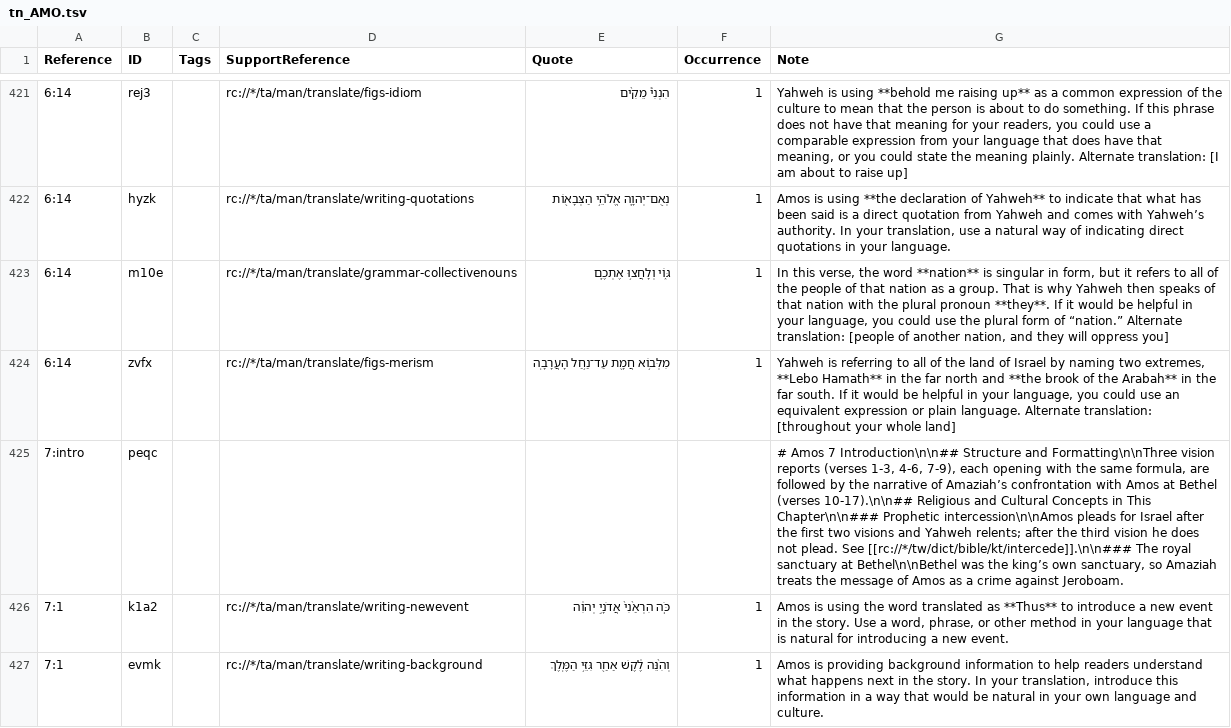
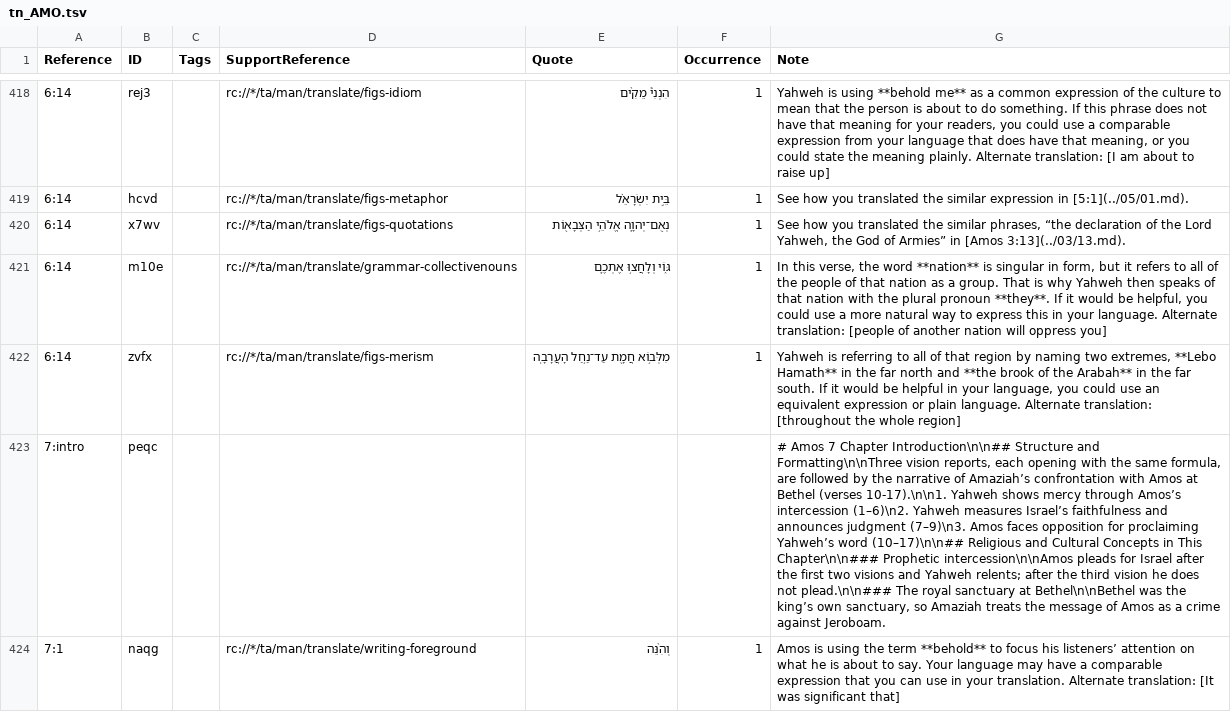
Before and after one commit to ding0t/en_tn, a TSV file: tn_AMO.tsv, drawn as a sheet; only a part is shown, gaps mark what is left out; removed rows and columns are numbered as before the commit, all else as after; the diff covers the shown part only; the diff names each change by its address in the sheet, - before the commit and + after, or states it on an @@ line.

Commit message:
bible-editor: AMO tn → master (#7557)
Co-authored-by: Benjamin Wright <9089+deferredreward@noreply.door43.org>

```diff
--- a/tn_AMO.tsv
+++ b/tn_AMO.tsv
-G418 (Note): …using **behold me raising up** as a…
+G418 (Note): …using **behold me** as a…
+row 419: 6:14 | hcvd |  | rc://*/ta/man/translate/figs-metaphor | בֵּ֣ית יִשְׂרָאֵ֗ל | 1 | See how you translated the similar expression in [5:1](../05/01.md).
-B420 (ID): hyzk
+B420 (ID): x7wv
-D420 (SupportReference): rc://*/ta/man/translate/writing-quotations
+D420 (SupportReference): rc://*/ta/man/translate/figs-quotations
-G420 (Note): Amos is using **the declaration of Yahweh** to indicate that what has been said is a direct quotation from Yahweh and comes with Yahweh’s authority. In your translation, use a natural way of indicating direct quotations in your language.
+G420 (Note): See how you translated the similar phrases, “the declaration of the Lord Yahweh, the God of Armies” in [Amos 3:13](../03/13.md).
-G421 (Note): …would be helpful in your language, you could use the plural form of “nation.” Alternate translation: [people of another nation, and they will oppress…
+G421 (Note): …would be helpful, you could use a more natural way to express this in your language. Alternate translation: [people of another nation will oppress…
-G422 (Note): …all of the land of Israel by naming two extremes, **Lebo Hamath** in the far north and **the brook of the Arabah** in the far south. If it would be helpful in your language, you could use an equivalent expression or plain language. Alternate translation: [throughout your whole land]
+G422 (Note): …all of that region by naming two extremes, **Lebo Hamath** in the far north and **the brook of the Arabah** in the far south. If it would be helpful in your language, you could use an equivalent expression or plain language. Alternate translation: [throughout the whole region]
-G423 (Note): …Amos 7 Introduction\n\n## Structure and Formatting\n\nThree vision reports (verses 1-3, 4-6, 7-9), each opening with the same formula, are followed by the narrative of Amaziah’s confrontation with Amos at Bethel (verses 10-17).\n\n## Religious and Cultural Concepts in This Chapter\n\n### Prophetic intercession\n\nAmos pleads for Israel after the first two visions and Yahweh relents; after the third vision he does not plead. See [[rc://*/tw/dict/bible/kt/intercede]].\n\n### The royal…
+G423 (Note): …Amos 7 Chapter Introduction\n\n## Structure and Formatting\n\nThree vision reports, each opening with the same formula, are followed by the narrative of Amaziah’s confrontation with Amos at Bethel (verses 10-17).\n\n1. Yahweh shows mercy through Amos’s intercession (1–6)\n2. Yahweh measures Israel’s faithfulness and announces judgment (7–9)\n3. Amos faces opposition for proclaiming Yahweh’s word (10–17)\n\n## Religious and Cultural Concepts in This Chapter\n\n### Prophetic intercession\n\nAmos pleads for Israel after the first two visions and Yahweh relents; after the third vision he does not plead.\n\n### The royal…
-B424 (ID): k1a2
+B424 (ID): naqg
-D424 (SupportReference): rc://*/ta/man/translate/writing-newevent
+D424 (SupportReference): rc://*/ta/man/translate/writing-foreground
-E424 (Quote): כֹּ֤ה הִרְאַ֨נִי֙ אֲדֹנָ֣י יְהוִ֔ה
+E424 (Quote): וְהִ֨נֵּה
-G424 (Note): …using the word translated as **Thus** to introduce a new event in the story. Use a word, phrase, or other method in your language that is natural for introducing a new event.
+G424 (Note): …using the term **behold** to focus his listeners’ attention on what he is about to say. Your language may have a comparable expression that you can use in your translation. Alternate translation: [It was significant that]
-row 427: 7:1 | evmk |  | rc://*/ta/man/translate/writing-background | וְהִ֨נֵּה לֶ֔קֶשׁ אַחַ֖ר גִּזֵּ֥י הַמֶּֽלֶךְ | 1 | Amos is providing background information to help readers understand what happens next in the story. In your translation, introduce this information in a way that would be natural in your own language and culture.
```
Also changed, not shown: 4 added rows, 6 removed rows, 1 moved row and 20 edited cells elsewhere in this file.
